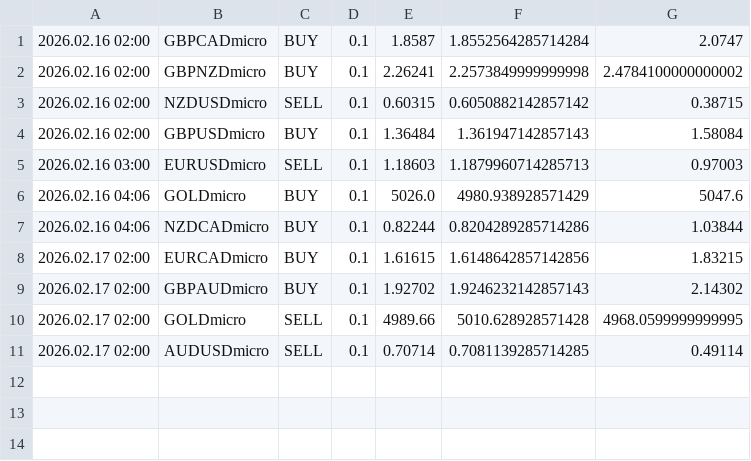
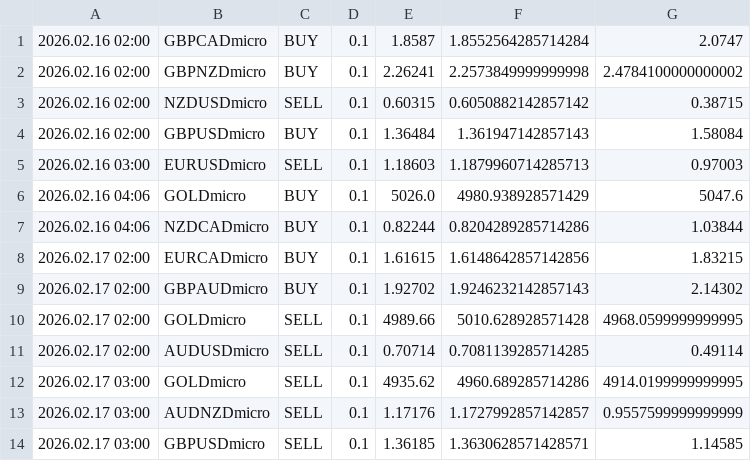
Before and after one commit to Monte-Ntuli/Sentinal-Dashboard, a CSV file: BEAN_TradeCloseLog_Acc2.csv, drawn as a sheet.

```diff
--- a/BEAN_TradeCloseLog_Acc2.csv
+++ b/BEAN_TradeCloseLog_Acc2.csv
@@ -11 +11,4 @@
 2026.02.17 02:00	AUDUSDmicro	SELL	0.1	0.70714	0.7081139285714285	0.49114
+2026.02.17 03:00	GOLDmicro	SELL	0.1	4935.62	4960.689285714286	4914.0199999999995
+2026.02.17 03:00	AUDNZDmicro	SELL	0.1	1.17176	1.1727992857142857	0.9557599999999999
+2026.02.17 03:00	GBPUSDmicro	SELL	0.1	1.36185	1.3630628571428571	1.14585
```
Also changed, not shown: BEAN_TradeCloseLog_Acc1.csv.
